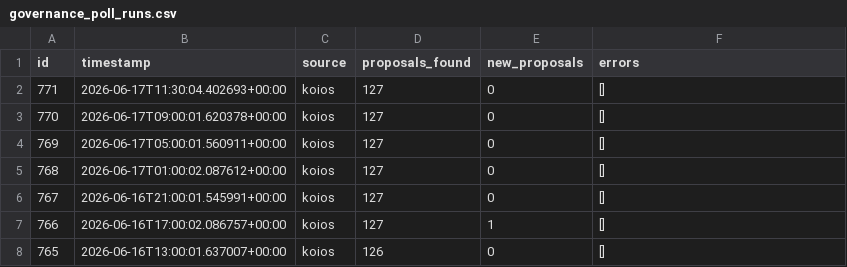
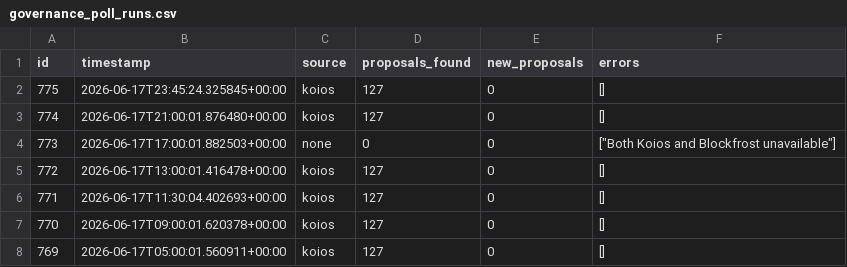
Before and after one commit to BEACNpool/beacn-drep-resources, a CSV file: data/input/governance/governance_poll_runs.csv, drawn as a sheet; only a part is shown; the shorter side is filled out with more unchanged rows; the diff names each change by its address in the sheet, - before the commit and + after, or states it on an @@ line.

Commit message:
data: governance snapshot 2026-06-17T23:46:11Z

```diff
--- a/data/input/governance/governance_poll_runs.csv
+++ b/data/input/governance/governance_poll_runs.csv
+row 2: 775 | 2026-06-17T23:45:24.325845+00:00 | koios | 127 | 0 | []
+row 3: 774 | 2026-06-17T21:00:01.876480+00:00 | koios | 127 | 0 | []
+row 4: 773 | 2026-06-17T17:00:01.882503+00:00 | none | 0 | 0 | ["Both Koios and Blockfrost unavailable"]
+row 5: 772 | 2026-06-17T13:00:01.416478+00:00 | koios | 127 | 0 | []
```
Also changed, not shown: data/input/governance/anchor_documents_index.csv, data/input/governance/governance_actions_active.csv, 4 other files.
